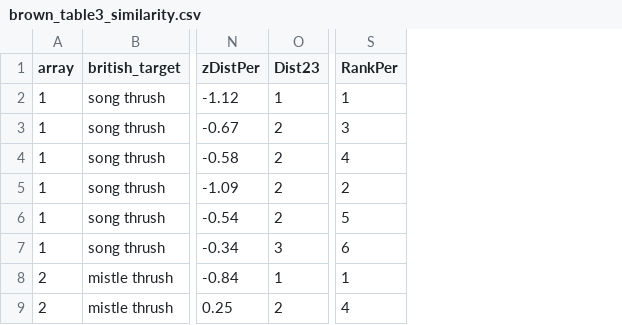
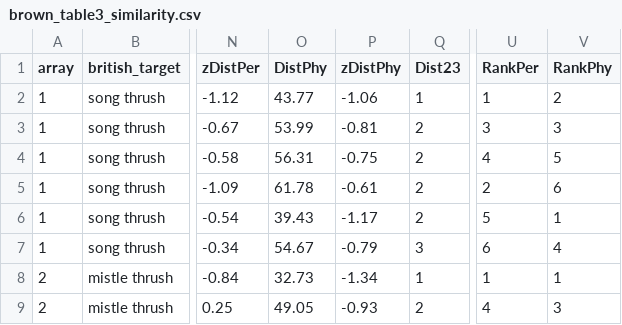
Before and after one commit to cskemp/bird_naming, a CSV file: brown_britishnames/brown_table3_similarity.csv, drawn as a sheet; only a part is shown, gaps mark what is left out; the diff names each change by its address in the sheet, - before the commit and + after, or states it on an @@ line.

```diff
--- a/brown_britishnames/brown_table3_similarity.csv
+++ b/brown_britishnames/brown_table3_similarity.csv
+column O (DistPhy), rows 2-9: 43.77 | 53.99 | 56.31 | 61.78 | 39.43 | 54.67 | 32.73 | 49.05
+column P (zDistPhy), rows 2-9: -1.06 | -0.81 | -0.75 | -0.61 | -1.17 | -0.79 | -1.34 | -0.93
+column V (RankPhy), rows 2-9: 2 | 3 | 5 | 6 | 1 | 4 | 1 | 3
```
Also changed, not shown: brown_britishnames/brown_bird_taxonomy.csv, 7 other files.
